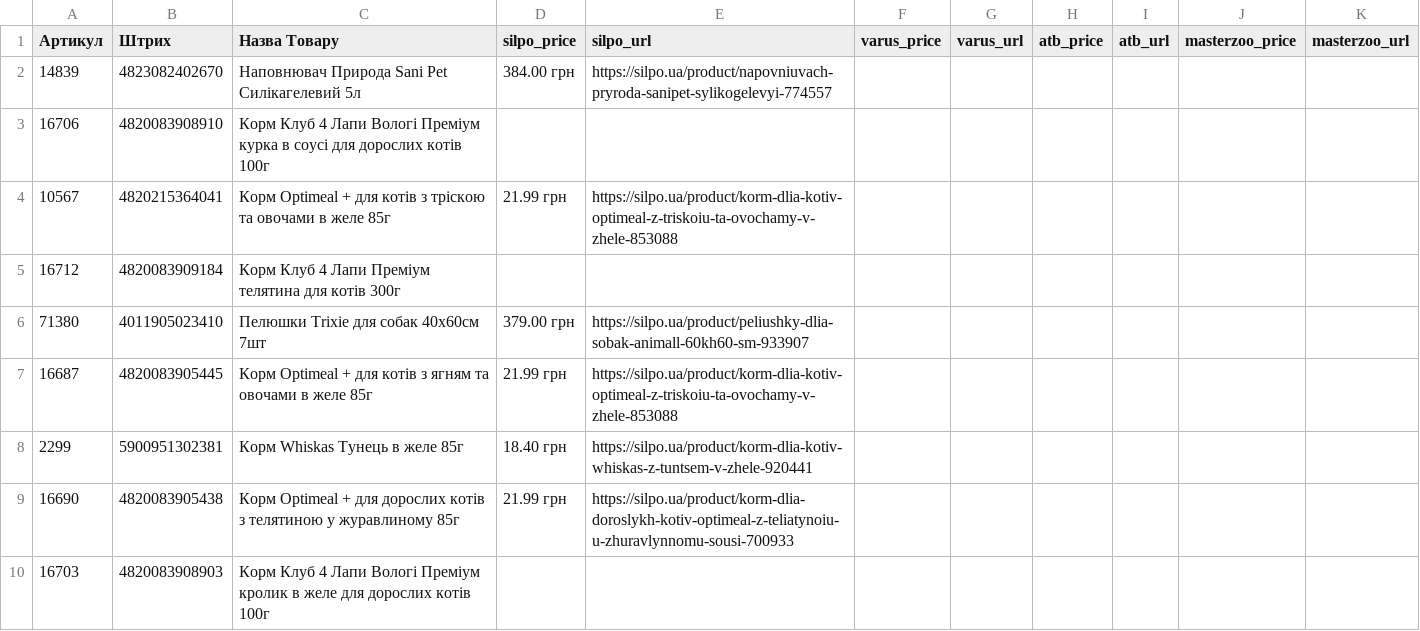
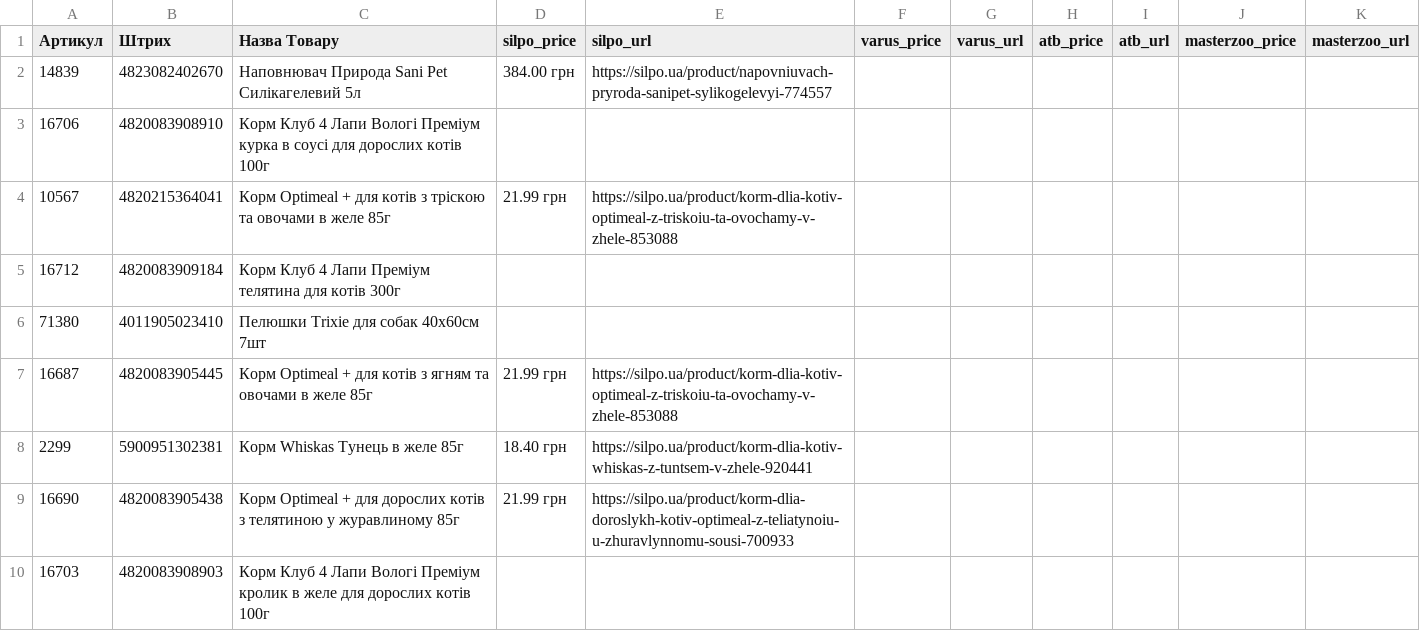
Before and after one commit to andriikhlivniuk/find_products, a CSV file: output.csv, drawn as a sheet; only a part is shown; the diff covers the shown part only.

```diff
--- a/output.csv
+++ b/output.csv
@@ -5,3 +5,3 @@
 16712,4820083909184,Корм Клуб 4 Лапи Преміум телятина для котів 300г,,,,,,,,
-71380,4011905023410,Пелюшки Trixie для собак 40х60см 7шт, 379.00 грн,https://silpo.ua/product/peliushky-dlia-sobak-animall-60kh60-sm-933907,,,,,,
+71380,4011905023410,Пелюшки Trixie для собак 40х60см 7шт,,,,,,,,
 16687,4820083905445,Корм Optimeal + для котів з ягням та овочами в желе 85г, 21.99 грн,https://silpo.ua/product/korm-dlia-kotiv-optimeal-z-triskoiu-ta-ovochamy-v-zhele-853088,,,,,,
```
Also changed, not shown: 34 edited cells elsewhere in this file, 1 other file.
